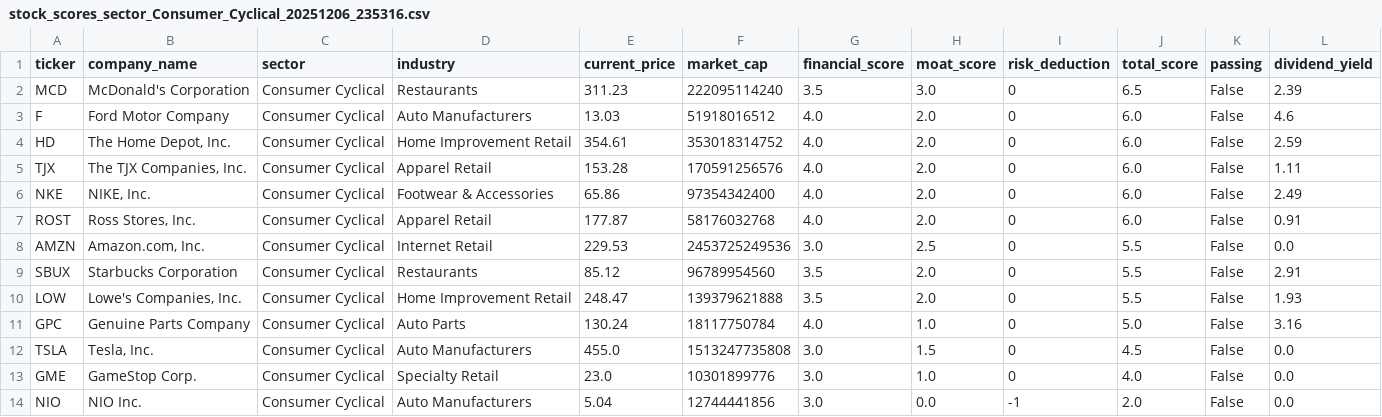
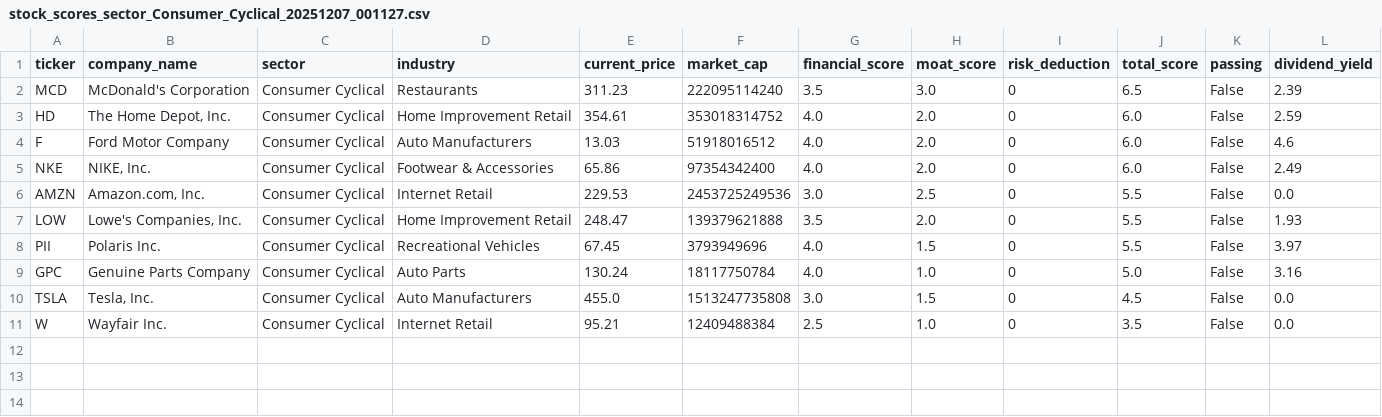
Before and after one commit to ceteongvanness/US-Stock-Screener-Scorer-Program, a CSV file: output/stock_scores_sector_Consumer_Cyclical_20251207_001127.csv (was output/stock_scores_sector_Consumer_Cyclical_20251206_235316.csv), drawn as a sheet.

Commit message:
update the output

```diff
--- a/output/stock_scores_sector_Consumer_Cyclical_20251206_235316.csv
+++ b/output/stock_scores_sector_Consumer_Cyclical_20251207_001127.csv
@@ -2,13 +2,10 @@ ticker,company_name,sector,industry,current_price,market_cap,financial_score,moa
 MCD,McDonald's Corporation,Consumer Cyclical,Restaurants,311.23,222095114240,3.5,3.0,0,6.5,False,2.39
+HD,"The Home Depot, Inc.",Consumer Cyclical,Home Improvement Retail,354.61,353018314752,4.0,2.0,0,6.0,False,2.59
 F,Ford Motor Company,Consumer Cyclical,Auto Manufacturers,13.03,51918016512,4.0,2.0,0,6.0,False,4.6
-HD,"The Home Depot, Inc.",Consumer Cyclical,Home Improvement Retail,354.61,353018314752,4.0,2.0,0,6.0,False,2.59
-TJX,"The TJX Companies, Inc.",Consumer Cyclical,Apparel Retail,153.28,170591256576,4.0,2.0,0,6.0,False,1.11
 NKE,"NIKE, Inc.",Consumer Cyclical,Footwear & Accessories,65.86,97354342400,4.0,2.0,0,6.0,False,2.49
-ROST,"Ross Stores, Inc.",Consumer Cyclical,Apparel Retail,177.87,58176032768,4.0,2.0,0,6.0,False,0.91
 AMZN,"Amazon.com, Inc.",Consumer Cyclical,Internet Retail,229.53,2453725249536,3.0,2.5,0,5.5,False,0.0
-SBUX,Starbucks Corporation,Consumer Cyclical,Restaurants,85.12,96789954560,3.5,2.0,0,5.5,False,2.91
 LOW,"Lowe's Companies, Inc.",Consumer Cyclical,Home Improvement Retail,248.47,139379621888,3.5,2.0,0,5.5,False,1.93
+PII,Polaris Inc.,Consumer Cyclical,Recreational Vehicles,67.45,3793949696,4.0,1.5,0,5.5,False,3.97
 GPC,Genuine Parts Company,Consumer Cyclical,Auto Parts,130.24,18117750784,4.0,1.0,0,5.0,False,3.16
 TSLA,"Tesla, Inc.",Consumer Cyclical,Auto Manufacturers,455.0,1513247735808,3.0,1.5,0,4.5,False,0.0
-GME,GameStop Corp.,Consumer Cyclical,Specialty Retail,23.0,10301899776,3.0,1.0,0,4.0,False,0.0
-NIO,NIO Inc.,Consumer Cyclical,Auto Manufacturers,5.04,12744441856,3.0,0.0,-1,2.0,False,0.0
+W,Wayfair Inc.,Consumer Cyclical,Internet Retail,95.21,12409488384,2.5,1.0,0,3.5,False,0.0
```
Also changed, not shown: output/stock_scores_sector_Communication_Services_20251207_001127.csv, output/stock_scores_sector_Real_Estate_20251207_001127.csv, 22 other files.
